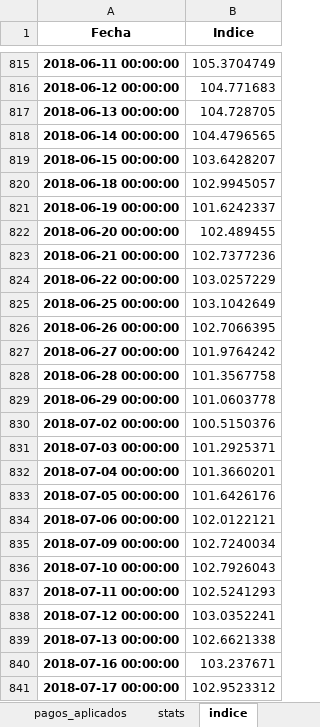
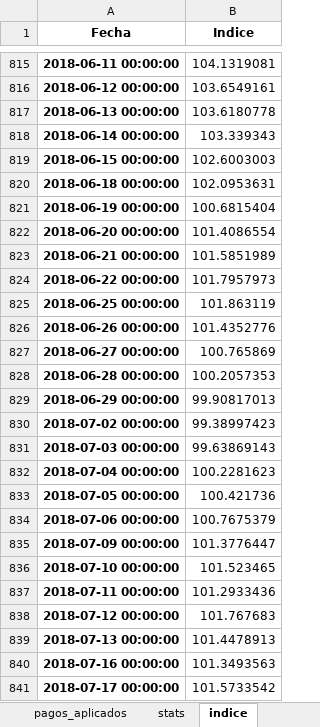
Before and after one commit to mishakura/quant, an Excel workbook: cme/on_cme.xlsx, sheet indice, drawn as a sheet; only a part is shown, gaps mark what is left out; values as stored, in another font and other column widths than the file's, no borders; the diff covers the shown part only; the diff names each change by its address in the sheet, - before the commit and + after, or states it on an @@ line.

```diff
--- a/cme/on_cme.xlsx (sheet indice)
+++ b/cme/on_cme.xlsx (sheet indice)
-B815 (Indice): 105.3704749
+B815 (Indice): 104.1319081
-B816 (Indice): 104.771683
+B816 (Indice): 103.6549161
-B817 (Indice): 104.728705
+B817 (Indice): 103.6180778
-B818 (Indice): 104.4796565
+B818 (Indice): 103.339343
-B819 (Indice): 103.6428207
+B819 (Indice): 102.6003003
-B820 (Indice): 102.9945057
+B820 (Indice): 102.0953631
-B821 (Indice): 101.6242337
+B821 (Indice): 100.6815404
-B822 (Indice): 102.489455
+B822 (Indice): 101.4086554
-B823 (Indice): 102.7377236
+B823 (Indice): 101.5851989
-B824 (Indice): 103.0257229
+B824 (Indice): 101.7957973
-B825 (Indice): 103.1042649
+B825 (Indice): 101.863119
-B826 (Indice): 102.7066395
+B826 (Indice): 101.4352776
-B827 (Indice): 101.9764242
+B827 (Indice): 100.765869
-B828 (Indice): 101.3567758
+B828 (Indice): 100.2057353
-B829 (Indice): 101.0603778
+B829 (Indice): 99.90817013
-B830 (Indice): 100.5150376
+B830 (Indice): 99.38997423
-B831 (Indice): 101.2925371
+B831 (Indice): 99.63869143
-B832 (Indice): 101.3660201
+B832 (Indice): 100.2281623
-B833 (Indice): 101.6426176
+B833 (Indice): 100.421736
-B834 (Indice): 102.0122121
+B834 (Indice): 100.7675379
-B835 (Indice): 102.7240034
+B835 (Indice): 101.3776447
-B836 (Indice): 102.7926043
+B836 (Indice): 101.523465
-B837 (Indice): 102.5241293
+B837 (Indice): 101.2933436
-B838 (Indice): 103.0352241
+B838 (Indice): 101.767683
-B839 (Indice): 102.6621338
+B839 (Indice): 101.4478913
-B840 (Indice): 103.237671
+B840 (Indice): 101.3493563
-B841 (Indice): 102.9523312
+B841 (Indice): 101.5733542
```
Also changed, not shown: 1219 edited cells elsewhere in this sheet, sheet pagos_aplicados, sheet stats, sheet clean, other sheet tabs, cme/on_cashflows.xlsx, cme/on_precios.xlsx, 3 other files.
